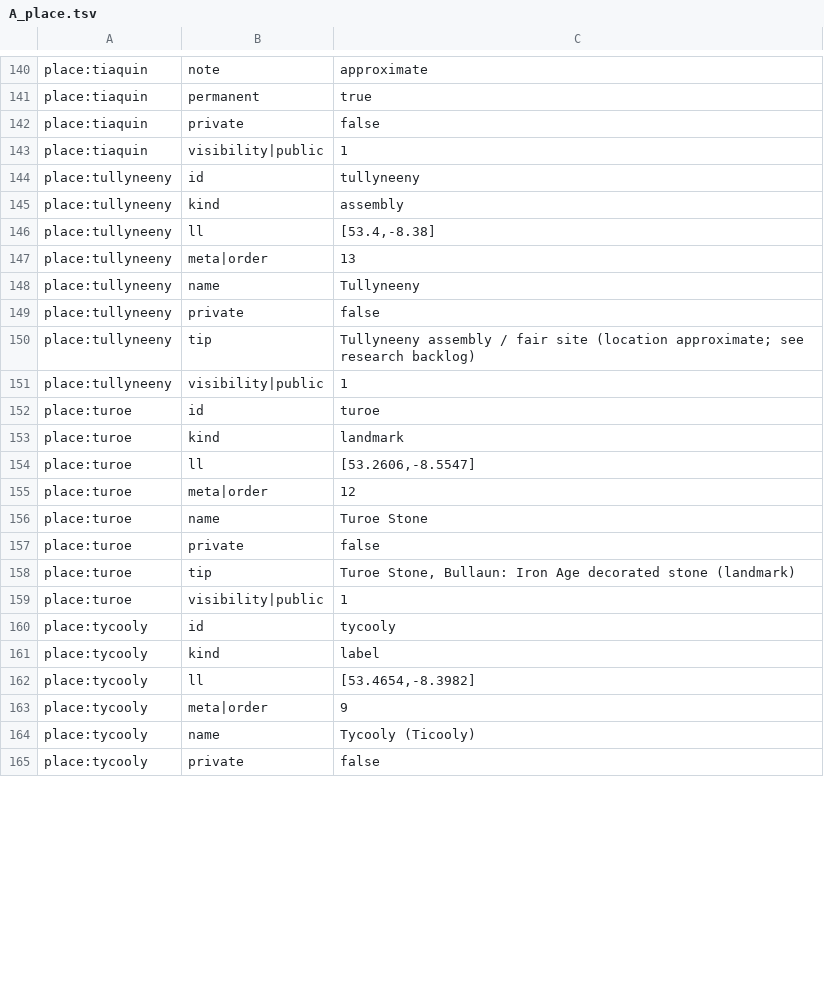
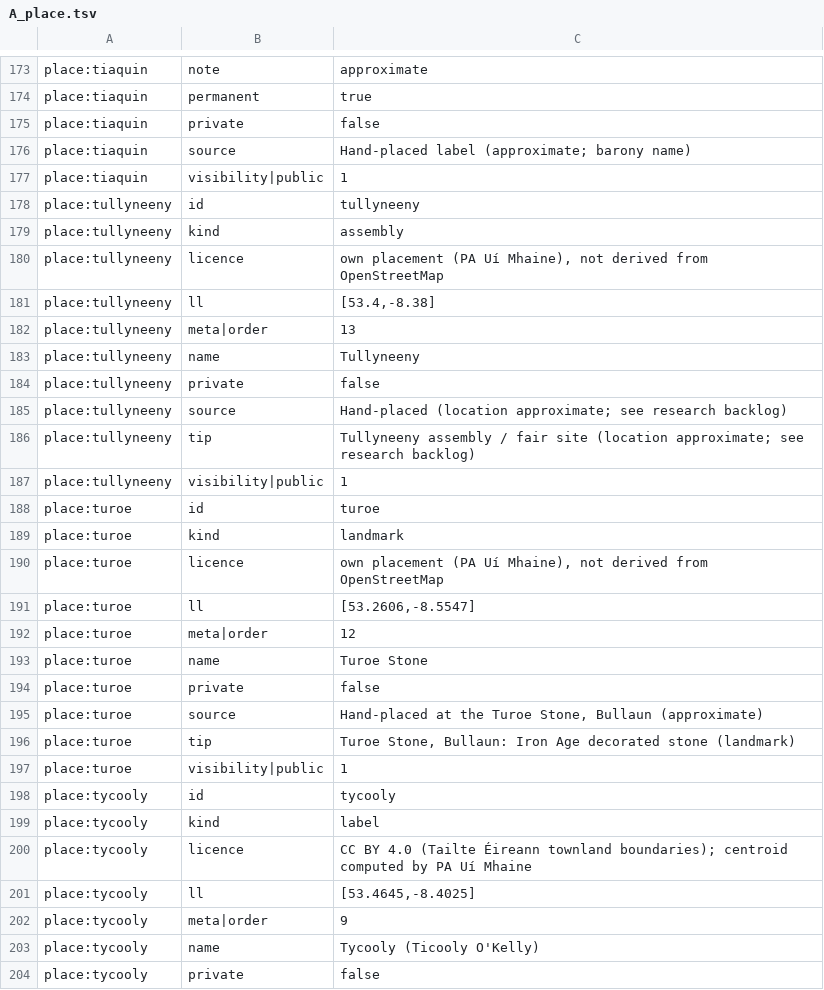
Before and after one commit to Sliothar1/pa-ui-mhaine, a TSV file: data/d4m/A_place.tsv, drawn as a sheet; only a part is shown, gaps mark what is left out; the diff covers the shown part only.

Commit message:
Licensing and provenance gate; data attribution; 42 note moved to About
- tools/build.py fails if a map place lacks source or licence, or names an OSM/townlands.ie/ODbL source
  (schema: licence required on place rows). No OSM-derived data in the public site.
- Every place in data/places.json now has source + licence; Tycooly moved to the centroid of the
  Tailte Éireann statutory townland Ticooly (O'Kelly) (CC BY 4.0); Gallagh tip: a later seat.
- sources.html#attribution: logainm CC BY 4.0, NMS SMR CC BY 4.0, Tailte Éireann CC BY 4.0, OSM tiles/ODbL note;
  footer links to it on every page. The 42 note moved from the footer to About (test T19 updated).

Co-authored-by: Grok Bot <grokbot@users.noreply.github.com>

```diff
--- a/data/d4m/A_place.tsv
+++ b/data/d4m/A_place.tsv
@@ -142,2 +175,3 @@ place:tiaquin	permanent	true
 place:tiaquin	private	false
+place:tiaquin	source	Hand-placed label (approximate; barony name)
 place:tiaquin	visibility|public	1
@@ -145,2 +179,3 @@ place:tullyneeny	id	tullyneeny
 place:tullyneeny	kind	assembly
+place:tullyneeny	licence	own placement (PA Uí Mhaine), not derived from OpenStreetMap
 place:tullyneeny	ll	[53.4,-8.38]
@@ -149,2 +184,3 @@ place:tullyneeny	name	Tullyneeny
 place:tullyneeny	private	false
+place:tullyneeny	source	Hand-placed (location approximate; see research backlog)
 place:tullyneeny	tip	Tullyneeny assembly / fair site (location approximate; see research backlog)
@@ -153,2 +189,3 @@ place:turoe	id	turoe
 place:turoe	kind	landmark
+place:turoe	licence	own placement (PA Uí Mhaine), not derived from OpenStreetMap
 place:turoe	ll	[53.2606,-8.5547]
@@ -157,2 +194,3 @@ place:turoe	name	Turoe Stone
 place:turoe	private	false
+place:turoe	source	Hand-placed at the Turoe Stone, Bullaun (approximate)
 place:turoe	tip	Turoe Stone, Bullaun: Iron Age decorated stone (landmark)
@@ -161,5 +199,6 @@ place:tycooly	id	tycooly
 place:tycooly	kind	label
-place:tycooly	ll	[53.4654,-8.3982]
+place:tycooly	licence	CC BY 4.0 (Tailte Éireann townland boundaries); centroid computed by PA Uí Mhaine
+place:tycooly	ll	[53.4645,-8.4025]
 place:tycooly	meta|order	9
-place:tycooly	name	Tycooly (Ticooly)
+place:tycooly	name	Tycooly (Ticooly O'Kelly)
 place:tycooly	private	false
```
Also changed, not shown: 34 added rows and 2 edited cells elsewhere in this file, data/d4m/A_prov.tsv, 18 other files.
